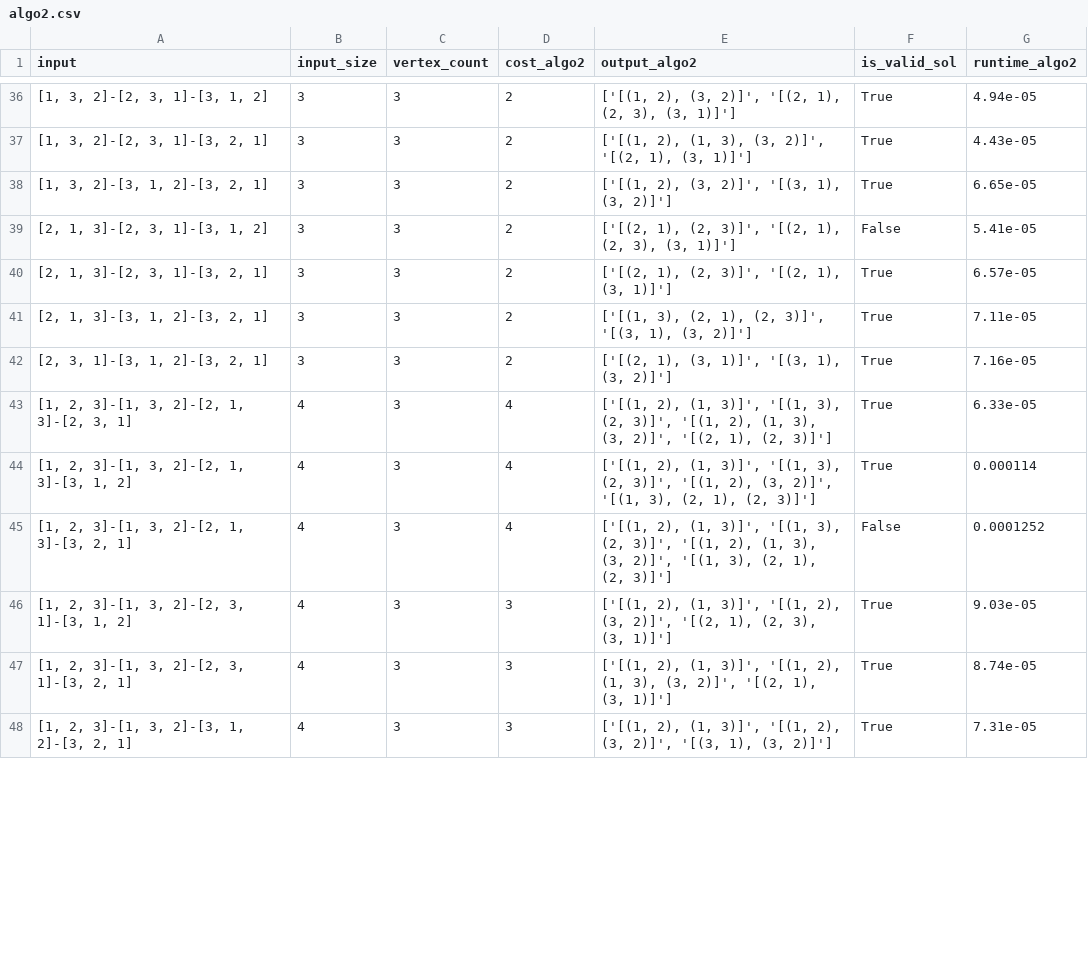
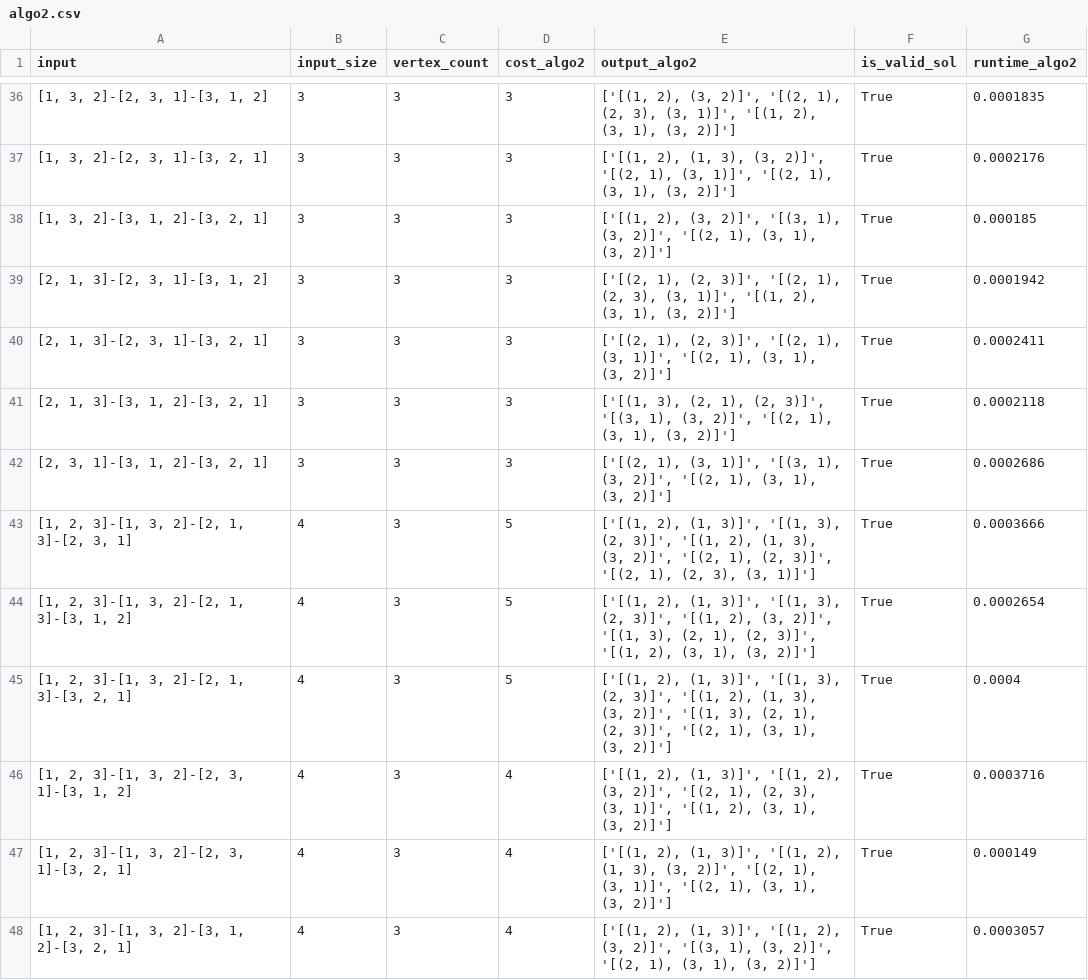
Before and after one commit to cjgsongsong/cs199aclthesis, a CSV file: results/algo2.csv, drawn as a sheet; only a part is shown, gaps mark what is left out; the diff covers the shown part only.

Commit message:
fix algo2

```diff
--- a/results/algo2.csv
+++ b/results/algo2.csv
@@ -36,13 +36,13 @@ input,input_size,vertex_count,cost_algo2,output_algo2,is_valid_sol,runtime_algo2
-"[1, 3, 2]-[2, 3, 1]-[3, 1, 2]",3,3,2,"['[(1, 2), (3, 2)]', '[(2, 1), (2, 3), (3, 1)]']",True,4.94e-05
-"[1, 3, 2]-[2, 3, 1]-[3, 2, 1]",3,3,2,"['[(1, 2), (1, 3), (3, 2)]', '[(2, 1), (3, 1)]']",True,4.43e-05
-"[1, 3, 2]-[3, 1, 2]-[3, 2, 1]",3,3,2,"['[(1, 2), (3, 2)]', '[(3, 1), (3, 2)]']",True,6.65e-05
-"[2, 1, 3]-[2, 3, 1]-[3, 1, 2]",3,3,2,"['[(2, 1), (2, 3)]', '[(2, 1), (2, 3), (3, 1)]']",False,5.41e-05
-"[2, 1, 3]-[2, 3, 1]-[3, 2, 1]",3,3,2,"['[(2, 1), (2, 3)]', '[(2, 1), (3, 1)]']",True,6.57e-05
-"[2, 1, 3]-[3, 1, 2]-[3, 2, 1]",3,3,2,"['[(1, 3), (2, 1), (2, 3)]', '[(3, 1), (3, 2)]']",True,7.11e-05
-"[2, 3, 1]-[3, 1, 2]-[3, 2, 1]",3,3,2,"['[(2, 1), (3, 1)]', '[(3, 1), (3, 2)]']",True,7.16e-05
-"[1, 2, 3]-[1, 3, 2]-[2, 1, 3]-[2, 3, 1]",4,3,4,"['[(1, 2), (1, 3)]', '[(1, 3), (2, 3)]', '[(1, 2), (1, 3), (3, 2)]', '[(2, 1), (2, 3)]']",True,6.33e-05
-"[1, 2, 3]-[1, 3, 2]-[2, 1, 3]-[3, 1, 2]",4,3,4,"['[(1, 2), (1, 3)]', '[(1, 3), (2, 3)]', '[(1, 2), (3, 2)]', '[(1, 3), (2, 1), (2, 3)]']",True,0.000114
-"[1, 2, 3]-[1, 3, 2]-[2, 1, 3]-[3, 2, 1]",4,3,4,"['[(1, 2), (1, 3)]', '[(1, 3), (2, 3)]', '[(1, 2), (1, 3), (3, 2)]', '[(1, 3), (2, 1), (2, 3)]']",False,0.0001252
-"[1, 2, 3]-[1, 3, 2]-[2, 3, 1]-[3, 1, 2]",4,3,3,"['[(1, 2), (1, 3)]', '[(1, 2), (3, 2)]', '[(2, 1), (2, 3), (3, 1)]']",True,9.03e-05
-"[1, 2, 3]-[1, 3, 2]-[2, 3, 1]-[3, 2, 1]",4,3,3,"['[(1, 2), (1, 3)]', '[(1, 2), (1, 3), (3, 2)]', '[(2, 1), (3, 1)]']",True,8.74e-05
-"[1, 2, 3]-[1, 3, 2]-[3, 1, 2]-[3, 2, 1]",4,3,3,"['[(1, 2), (1, 3)]', '[(1, 2), (3, 2)]', '[(3, 1), (3, 2)]']",True,7.31e-05
+"[1, 3, 2]-[2, 3, 1]-[3, 1, 2]",3,3,3,"['[(1, 2), (3, 2)]', '[(2, 1), (2, 3), (3, 1)]', '[(1, 2), (3, 1), (3, 2)]']",True,0.0001835
+"[1, 3, 2]-[2, 3, 1]-[3, 2, 1]",3,3,3,"['[(1, 2), (1, 3), (3, 2)]', '[(2, 1), (3, 1)]', '[(2, 1), (3, 1), (3, 2)]']",True,0.0002176
+"[1, 3, 2]-[3, 1, 2]-[3, 2, 1]",3,3,3,"['[(1, 2), (3, 2)]', '[(3, 1), (3, 2)]', '[(2, 1), (3, 1), (3, 2)]']",True,0.000185
+"[2, 1, 3]-[2, 3, 1]-[3, 1, 2]",3,3,3,"['[(2, 1), (2, 3)]', '[(2, 1), (2, 3), (3, 1)]', '[(1, 2), (3, 1), (3, 2)]']",True,0.0001942
+"[2, 1, 3]-[2, 3, 1]-[3, 2, 1]",3,3,3,"['[(2, 1), (2, 3)]', '[(2, 1), (3, 1)]', '[(2, 1), (3, 1), (3, 2)]']",True,0.0002411
+"[2, 1, 3]-[3, 1, 2]-[3, 2, 1]",3,3,3,"['[(1, 3), (2, 1), (2, 3)]', '[(3, 1), (3, 2)]', '[(2, 1), (3, 1), (3, 2)]']",True,0.0002118
+"[2, 3, 1]-[3, 1, 2]-[3, 2, 1]",3,3,3,"['[(2, 1), (3, 1)]', '[(3, 1), (3, 2)]', '[(2, 1), (3, 1), (3, 2)]']",True,0.0002686
+"[1, 2, 3]-[1, 3, 2]-[2, 1, 3]-[2, 3, 1]",4,3,5,"['[(1, 2), (1, 3)]', '[(1, 3), (2, 3)]', '[(1, 2), (1, 3), (3, 2)]', '[(2, 1), (2, 3)]', '[(2, 1), (2, 3), (3, 1)]']",True,0.0003666
+"[1, 2, 3]-[1, 3, 2]-[2, 1, 3]-[3, 1, 2]",4,3,5,"['[(1, 2), (1, 3)]', '[(1, 3), (2, 3)]', '[(1, 2), (3, 2)]', '[(1, 3), (2, 1), (2, 3)]', '[(1, 2), (3, 1), (3, 2)]']",True,0.0002654
+"[1, 2, 3]-[1, 3, 2]-[2, 1, 3]-[3, 2, 1]",4,3,5,"['[(1, 2), (1, 3)]', '[(1, 3), (2, 3)]', '[(1, 2), (1, 3), (3, 2)]', '[(1, 3), (2, 1), (2, 3)]', '[(2, 1), (3, 1), (3, 2)]']",True,0.0004
+"[1, 2, 3]-[1, 3, 2]-[2, 3, 1]-[3, 1, 2]",4,3,4,"['[(1, 2), (1, 3)]', '[(1, 2), (3, 2)]', '[(2, 1), (2, 3), (3, 1)]', '[(1, 2), (3, 1), (3, 2)]']",True,0.0003716
+"[1, 2, 3]-[1, 3, 2]-[2, 3, 1]-[3, 2, 1]",4,3,4,"['[(1, 2), (1, 3)]', '[(1, 2), (1, 3), (3, 2)]', '[(2, 1), (3, 1)]', '[(2, 1), (3, 1), (3, 2)]']",True,0.000149
+"[1, 2, 3]-[1, 3, 2]-[3, 1, 2]-[3, 2, 1]",4,3,4,"['[(1, 2), (1, 3)]', '[(1, 2), (3, 2)]', '[(3, 1), (3, 2)]', '[(2, 1), (3, 1), (3, 2)]']",True,0.0003057
```
Also changed, not shown: 121 edited cells elsewhere in this file, 2 other files.
